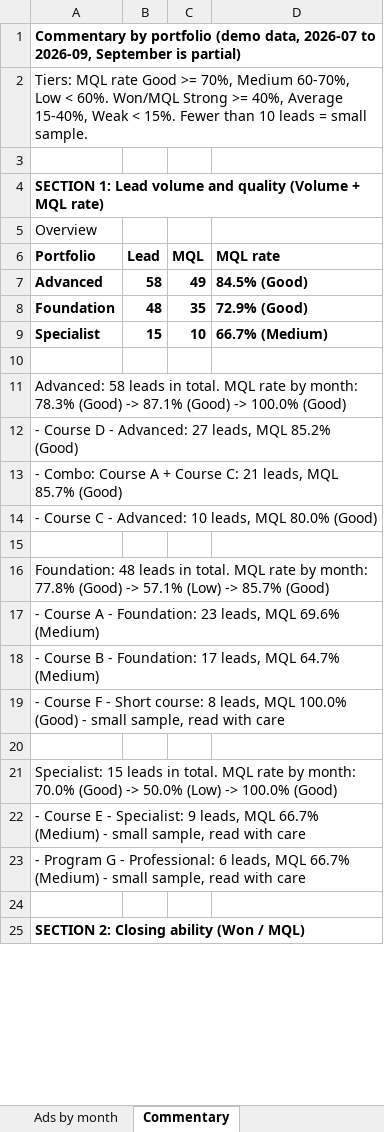
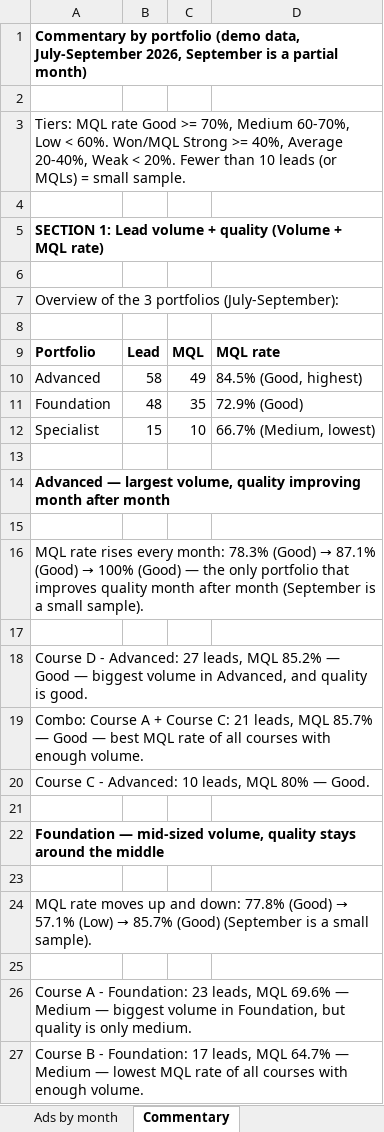
Before and after one commit to tuhoang3112/fb-ads-lead-attribution, an Excel workbook: analysis/sample-ad-report.xlsx, sheet Commentary, drawn as a sheet; only a part is shown; the shorter side is filled out with more unchanged rows; values as stored, in another font and other column widths than the file's, no borders; removed rows and columns are numbered as before the commit, all else as after; the diff covers the shown part only; the diff names each change by its address in the sheet, - before the commit and + after, or states it on an @@ line.

```diff
--- a/analysis/sample-ad-report.xlsx (sheet Commentary)
+++ b/analysis/sample-ad-report.xlsx (sheet Commentary)
-A1: …(demo data, 2026-07 to 2026-09, September is partial)
+A1: …(demo data, July-September 2026, September is a partial month)
-row 2: Tiers: MQL rate Good >= 70%, Medium 60-70%, Low < 60%. Won/MQL Strong >= 40%, Average 15-40%, Weak < 15%. Fewer than 10 leads = small sample.
-A3: SECTION 1: Lead volume and quality (Volume + MQL rate)
+A3: Tiers: MQL rate Good >= 70%, Medium 60-70%, Low < 60%. Won/MQL Strong >= 40%, Average 20-40%, Weak < 20%. Fewer than 10 leads (or MQLs) = small sample.
-A3 bold: on
+A3 bold: off
+row 4: (empty)
-A5: Overview
+A5: SECTION 1: Lead volume + quality (Volume + MQL rate)
-A5 bold: off
+A5 bold: on
+row 6: (empty)
+row 7: Overview of the 3 portfolios (July-September):
+row 8: (empty)
-A10:D12 bold: on
+A10:D12 bold: off
-D10: 84.5% (Good)
+D10: 84.5% (Good, highest)
-D12: 66.7% (Medium)
+D12: 66.7% (Medium, lowest)
-A14: Advanced: 58 leads in total. MQL rate by month: 78.3% (Good) -> 87.1% (Good) -> 100.0% (Good)
+A14: Advanced — largest volume, quality improving month after month
-A14 bold: off
+A14 bold: on
-row 12: - Course D - Advanced: 27 leads, MQL 85.2% (Good)
-row 13: - Combo: Course A + Course C: 21 leads, MQL 85.7% (Good)
-row 14: - Course C - Advanced: 10 leads, MQL 80.0% (Good)
@@ A16: Foundation: 48 leads in total. MQL rate by month: 77.8% (Good) -> 57.1% (Low) -> 85.7% (Good) → MQL rate rises every month: 78.3% (Good) → 87.1% (Good) → 100% (Good) — the only portfolio that improves quality month after month (September is a small sample). @@
-row 17: - Course A - Foundation: 23 leads, MQL 69.6% (Medium)
-row 18: - Course B - Foundation: 17 leads, MQL 64.7% (Medium)
-row 19: - Course F - Short course: 8 leads, MQL 100.0% (Good) - small sample, read with care
-A18: Specialist: 15 leads in total. MQL rate by month: 70.0% (Good) -> 50.0% (Low) -> 100.0% (Good)
+A18: Course D - Advanced: 27 leads, MQL 85.2% — Good — biggest volume in Advanced, and quality is good.
-A19: - Course E - Specialist: 9 leads, MQL 66.7% (Medium) - small sample, read with care
+A19: Combo: Course A + Course C: 21 leads, MQL 85.7% — Good — best MQL rate of all courses with enough volume.
-A20: - Program G - Professional: 6 leads, MQL 66.7% (Medium) - small sample, read with care
+A20: Course C - Advanced: 10 leads, MQL 80% — Good.
+row 21: (empty)
+row 22: Foundation — mid-sized volume, quality stays around the middle
+row 23: (empty)
+row 24: MQL rate moves up and down: 77.8% (Good) → 57.1% (Low) → 85.7% (Good) (September is a small sample).
+row 25: (empty)
+row 26: Course A - Foundation: 23 leads, MQL 69.6% — Medium — biggest volume in Foundation, but quality is only medium.
+row 27: Course B - Foundation: 17 leads, MQL 64.7% — Medium — lowest MQL rate of all courses with enough volume.
```
Also changed, not shown: 14 added rows, 6 removed rows, 12 edited cells and cell formats elsewhere in this sheet, 1 other file.
